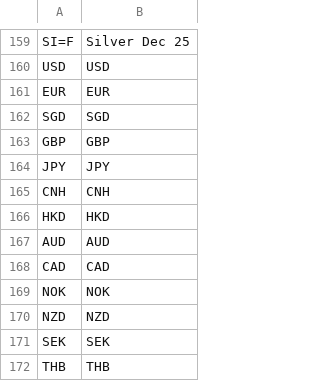
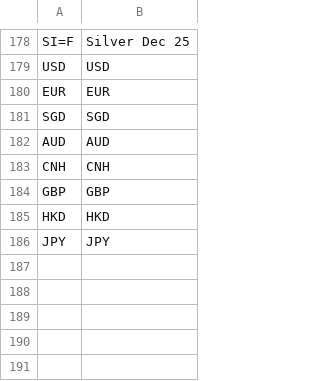
Before and after one commit to solerem/ETFs, a CSV file: data_dir/full_names.csv, drawn as a sheet; only a part is shown, gaps mark what is left out; the diff covers the shown part only.

```diff
--- a/data_dir/full_names.csv
+++ b/data_dir/full_names.csv
@@ -162,11 +181,6 @@ EUR,EUR
 SGD,SGD
+AUD,AUD
+CNH,CNH
 GBP,GBP
+HKD,HKD
 JPY,JPY
-CNH,CNH
-HKD,HKD
-AUD,AUD
-CAD,CAD
-NOK,NOK
-NZD,NZD
-SEK,SEK
-THB,THB
```
Also changed, not shown: 19 added rows elsewhere in this file, data_dir/curr_etf.csv, data_dir/currency.csv, 6 other files.
